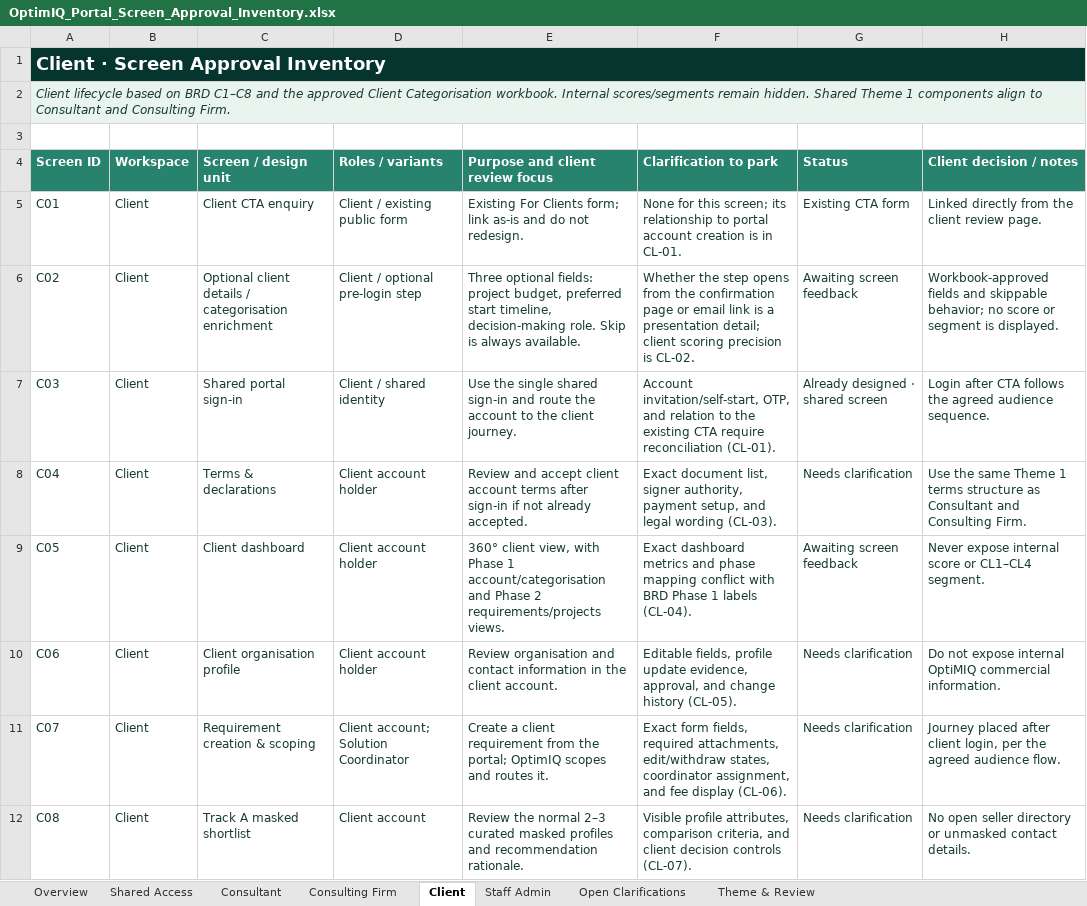
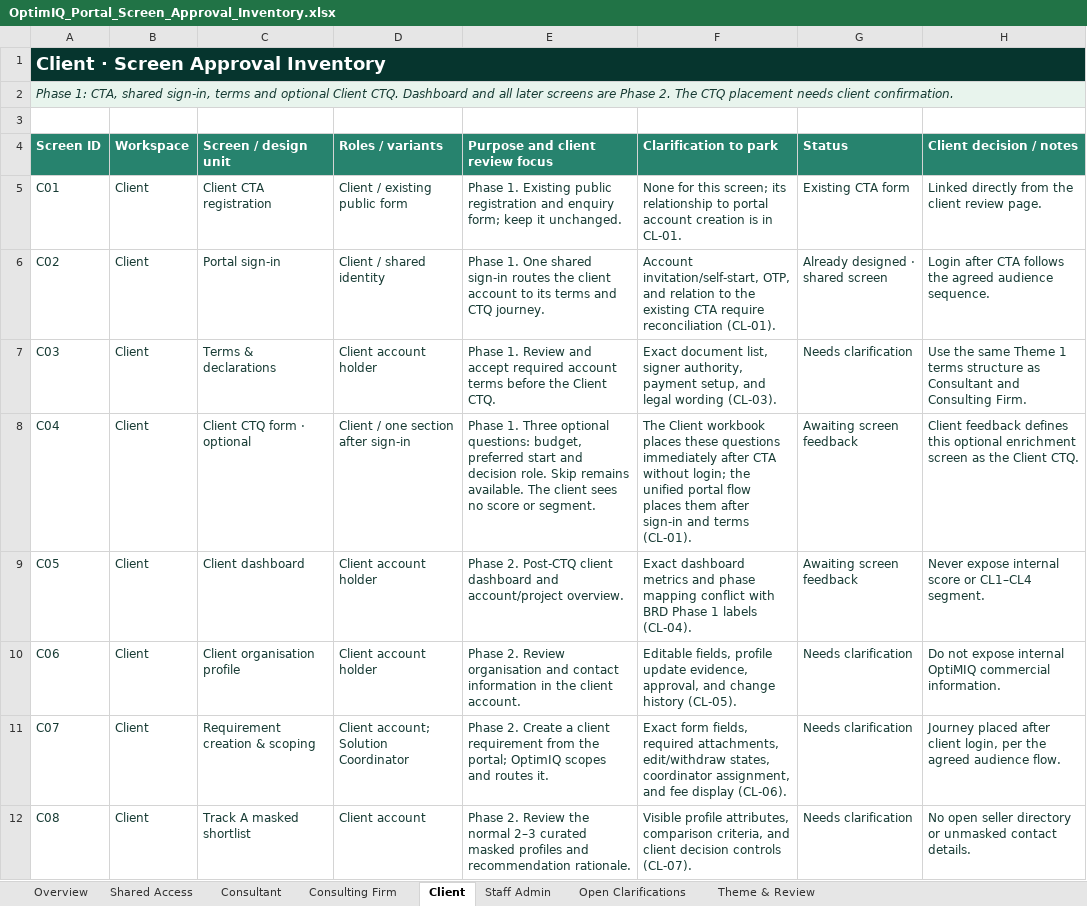
Before and after one commit to autonoalabs/optimiqwireframes, an Excel workbook: OptimIQ_Portal_Screen_Approval_Inventory.xlsx, sheet Client, drawn as a sheet; only a part is shown; values as stored, in another font and other column widths than the file's, no borders; the diff covers the shown part only; the diff names each change by its address in the sheet, - before the commit and + after, or states it on an @@ line.

Commit message:
Unify Phase 1 CTQ journeys across member audiences

```diff
--- a/OptimIQ_Portal_Screen_Approval_Inventory.xlsx (sheet Client)
+++ b/OptimIQ_Portal_Screen_Approval_Inventory.xlsx (sheet Client)
-A2 (Screen ID): Client lifecycle based on BRD C1–C8 and the approved Client Categorisation workbook. Internal scores/segments remain hidden. Shared Theme 1 components align to Consultant and Consulting Firm.
+A2 (Screen ID): Phase 1: CTA, shared sign-in, terms and optional Client CTQ. Dashboard and all later screens are Phase 2. The CTQ placement needs client confirmation.
-C5 (Screen / design unit): Client CTA enquiry
+C5 (Screen / design unit): Client CTA registration
-E5 (Purpose and client review focus): Existing For Clients form; link as-is and do not redesign.
+E5 (Purpose and client review focus): Phase 1. Existing public registration and enquiry form; keep it unchanged.
-C6 (Screen / design unit): Optional client details / categorisation enrichment
+C6 (Screen / design unit): Portal sign-in
-D6 (Roles / variants): Client / optional pre-login step
+D6 (Roles / variants): Client / shared identity
-E6 (Purpose and client review focus): Three optional fields: project budget, preferred start timeline, decision-making role. Skip is always available.
+E6 (Purpose and client review focus): Phase 1. One shared sign-in routes the client account to its terms and CTQ journey.
-F6 (Clarification to park): Whether the step opens from the confirmation page or email link is a presentation detail; client scoring precision is CL-02.
+F6 (Clarification to park): Account invitation/self-start, OTP, and relation to the existing CTA require reconciliation (CL-01).
-G6 (Status): Awaiting screen feedback
+G6 (Status): Already designed · shared screen
-H6 (Client decision / notes): Workbook-approved fields and skippable behavior; no score or segment is displayed.
+H6 (Client decision / notes): Login after CTA follows the agreed audience sequence.
-C7 (Screen / design unit): Shared portal sign-in
+C7 (Screen / design unit): Terms & declarations
-D7 (Roles / variants): Client / shared identity
+D7 (Roles / variants): Client account holder
-E7 (Purpose and client review focus): Use the single shared sign-in and route the account to the client journey.
+E7 (Purpose and client review focus): Phase 1. Review and accept required account terms before the Client CTQ.
-F7 (Clarification to park): Account invitation/self-start, OTP, and relation to the existing CTA require reconciliation (CL-01).
+F7 (Clarification to park): Exact document list, signer authority, payment setup, and legal wording (CL-03).
-G7 (Status): Already designed · shared screen
+G7 (Status): Needs clarification
-H7 (Client decision / notes): Login after CTA follows the agreed audience sequence.
+H7 (Client decision / notes): Use the same Theme 1 terms structure as Consultant and Consulting Firm.
-C8 (Screen / design unit): Terms & declarations
+C8 (Screen / design unit): Client CTQ form · optional
-D8 (Roles / variants): Client account holder
+D8 (Roles / variants): Client / one section after sign-in
-E8 (Purpose and client review focus): Review and accept client account terms after sign-in if not already accepted.
+E8 (Purpose and client review focus): Phase 1. Three optional questions: budget, preferred start and decision role. Skip remains available. The client sees no score or segment.
-F8 (Clarification to park): Exact document list, signer authority, payment setup, and legal wording (CL-03).
+F8 (Clarification to park): The Client workbook places these questions immediately after CTA without login; the unified portal flow places them after sign-in and terms (CL-01).
-G8 (Status): Needs clarification
+G8 (Status): Awaiting screen feedback
-H8 (Client decision / notes): Use the same Theme 1 terms structure as Consultant and Consulting Firm.
+H8 (Client decision / notes): Client feedback defines this optional enrichment screen as the Client CTQ.
-E9 (Purpose and client review focus): 360° client view, with Phase 1 account/categorisation and Phase 2 requirements/projects views.
+E9 (Purpose and client review focus): Phase 2. Post-CTQ client dashboard and account/project overview.
-E10 (Purpose and client review focus): Review organisation…
+E10 (Purpose and client review focus): Phase 2. Review organisation…
-E11 (Purpose and client review focus): Create a…
+E11 (Purpose and client review focus): Phase 2. Create a…
-E12 (Purpose and client review focus): Review the…
+E12 (Purpose and client review focus): Phase 2. Review the…
```
Also changed, not shown: 12 edited cells elsewhere in this sheet, sheet Consultant, sheet Consulting Firm, sheet Open Clarifications, sheet Overview, 27 other files.
